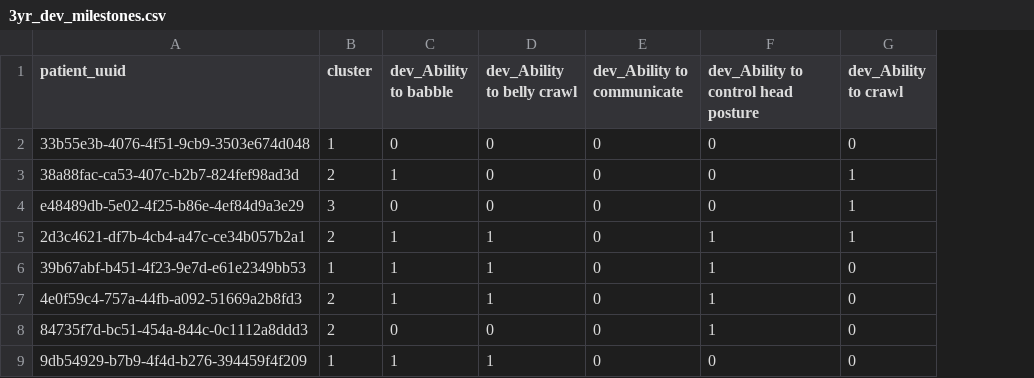
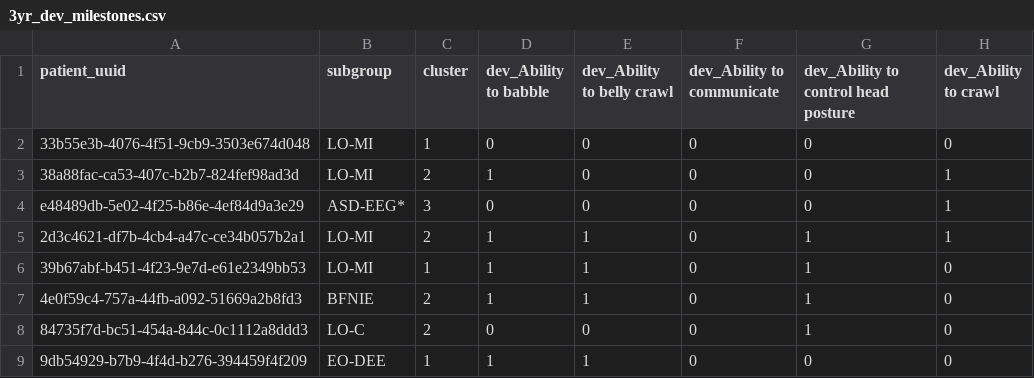
Before and after one commit to KiranSmelser/citizen-scn2a, a CSV file: output/results/clusters/all_patients/dev/3yr_dev_milestones.csv, drawn as a sheet; only a part is shown; the diff names each change by its address in the sheet, - before the commit and + after, or states it on an @@ line.

```diff
--- a/output/results/clusters/all_patients/dev/3yr_dev_milestones.csv
+++ b/output/results/clusters/all_patients/dev/3yr_dev_milestones.csv
+column B (subgroup), rows 2-9: LO-MI | LO-MI | ASD-EEG* | LO-MI | LO-MI | BFNIE | LO-C | EO-DEE
```
Also changed, not shown: data/processed/all_patients/1yr_clusters.csv, data/processed/all_patients/3yr_clusters.csv, 41 other files.
